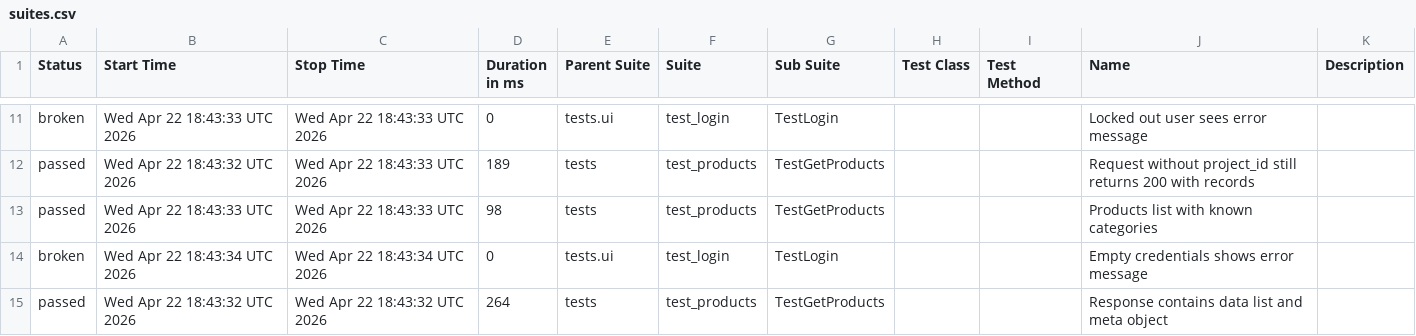
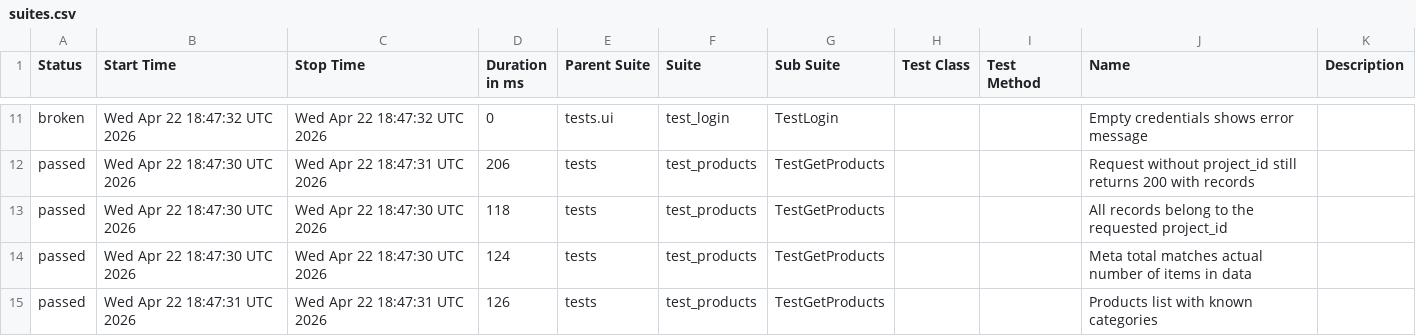
Before and after one commit to Djao-Da/cicd, a CSV file: data/suites.csv, drawn as a sheet; only a part is shown, gaps mark what is left out; the diff covers the shown part only.

```diff
--- a/data/suites.csv
+++ b/data/suites.csv
@@ -11,5 +11,5 @@
-"broken","Wed Apr 22 18:43:33 UTC 2026","Wed Apr 22 18:43:33 UTC 2026","0","tests.ui","test_login","TestLogin","","","Locked out user sees error message",""
-"passed","Wed Apr 22 18:43:32 UTC 2026","Wed Apr 22 18:43:33 UTC 2026","189","tests","test_products","TestGetProducts","","","Request without project_id still returns 200 with records",""
-"passed","Wed Apr 22 18:43:33 UTC 2026","Wed Apr 22 18:43:33 UTC 2026","98","tests","test_products","TestGetProducts","","","Products list with known categories",""
-"broken","Wed Apr 22 18:43:34 UTC 2026","Wed Apr 22 18:43:34 UTC 2026","0","tests.ui","test_login","TestLogin","","","Empty credentials shows error message",""
-"passed","Wed Apr 22 18:43:32 UTC 2026","Wed Apr 22 18:43:32 UTC 2026","264","tests","test_products","TestGetProducts","","","Response contains data list and meta object",""
+"broken","Wed Apr 22 18:47:32 UTC 2026","Wed Apr 22 18:47:32 UTC 2026","0","tests.ui","test_login","TestLogin","","","Empty credentials shows error message",""
+"passed","Wed Apr 22 18:47:30 UTC 2026","Wed Apr 22 18:47:31 UTC 2026","206","tests","test_products","TestGetProducts","","","Request without project_id still returns 200 with records",""
+"passed","Wed Apr 22 18:47:30 UTC 2026","Wed Apr 22 18:47:30 UTC 2026","118","tests","test_products","TestGetProducts","","","All records belong to the requested project_id",""
+"passed","Wed Apr 22 18:47:30 UTC 2026","Wed Apr 22 18:47:30 UTC 2026","124","tests","test_products","TestGetProducts","","","Meta total matches actual number of items in data",""
+"passed","Wed Apr 22 18:47:31 UTC 2026","Wed Apr 22 18:47:31 UTC 2026","126","tests","test_products","TestGetProducts","","","Products list with known categories",""
```
Also changed, not shown: 1 added row, 1 removed row and 30 edited cells elsewhere in this file, 43 other files.
